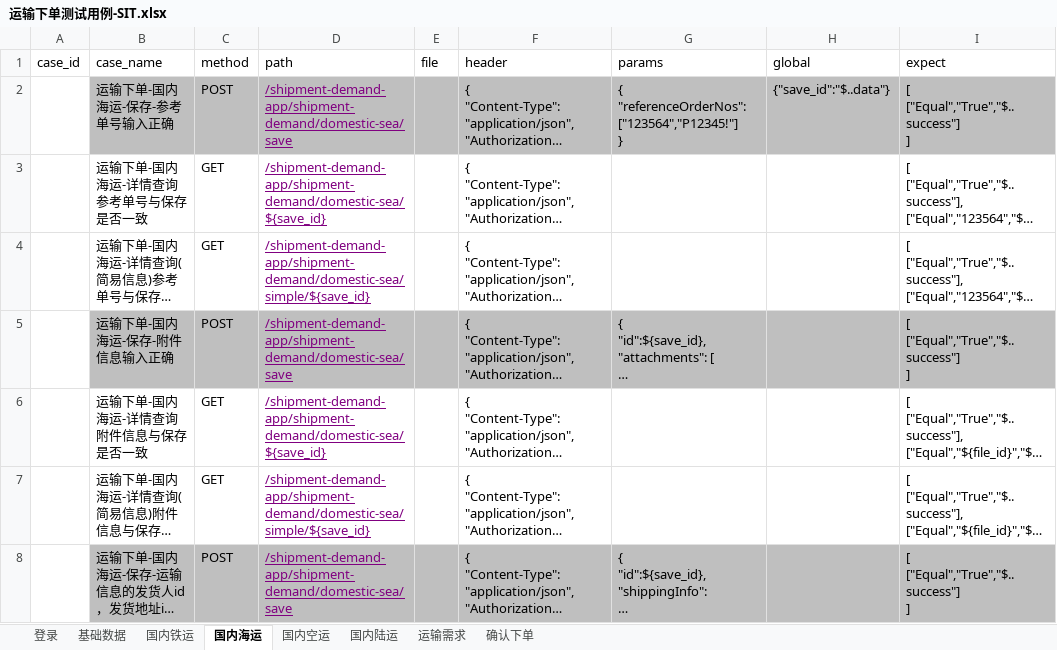
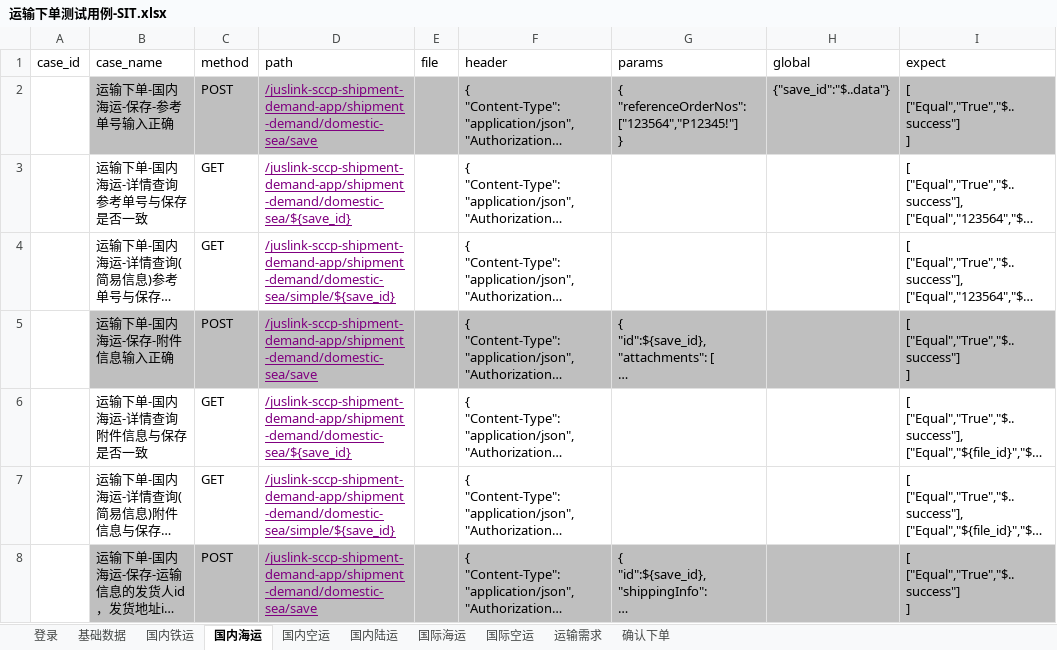
Before and after one commit to tan0833/dynamic_inventory_api, an Excel workbook: data/运输下单测试用例-SIT.xlsx, sheet 国内海运, drawn as a sheet; only a part is shown; long unchanged cells end in …; values as stored, in another font and other column widths than the file's, no borders; the diff covers the shown part only; the diff names each change by its address in the sheet, - before the commit and + after, or states it on an @@ line.

```diff
--- a/data/运输下单测试用例-SIT.xlsx (sheet 国内海运)
+++ b/data/运输下单测试用例-SIT.xlsx (sheet 国内海运)
+sheet tab: 国际海运
+sheet tab: 国际空运
-D2 (path): /shipment-demand-app/shipment-demand/domestic-sea/save
+D2 (path): /juslink-sccp-shipment-demand-app/shipment-demand/domestic-sea/save
-D3 (path): /shipment-demand-app/shipment-demand/domestic-sea/${save_id}
+D3 (path): /juslink-sccp-shipment-demand-app/shipment-demand/domestic-sea/${save_id}
-D4 (path): /shipment-demand-app/shipment-demand/domestic-sea/simple/${save_id}
+D4 (path): /juslink-sccp-shipment-demand-app/shipment-demand/domestic-sea/simple/${save_id}
-D5 (path): /shipment-demand-app/shipment-demand/domestic-sea/save
+D5 (path): /juslink-sccp-shipment-demand-app/shipment-demand/domestic-sea/save
-D6 (path): /shipment-demand-app/shipment-demand/domestic-sea/${save_id}
+D6 (path): /juslink-sccp-shipment-demand-app/shipment-demand/domestic-sea/${save_id}
-D7 (path): /shipment-demand-app/shipment-demand/domestic-sea/simple/${save_id}
+D7 (path): /juslink-sccp-shipment-demand-app/shipment-demand/domestic-sea/simple/${save_id}
-D8 (path): /shipment-demand-app/shipment-demand/domestic-sea/save
+D8 (path): /juslink-sccp-shipment-demand-app/shipment-demand/domestic-sea/save
```
Also changed, not shown: 88 edited cells elsewhere in this sheet, sheet 基础数据, sheet 国内铁运, sheet 国内陆运, sheet 国内空运, sheet 运输需求, sheet 确认下单, data/运输下单测试用例-DEV.xlsx, 7 other files.
